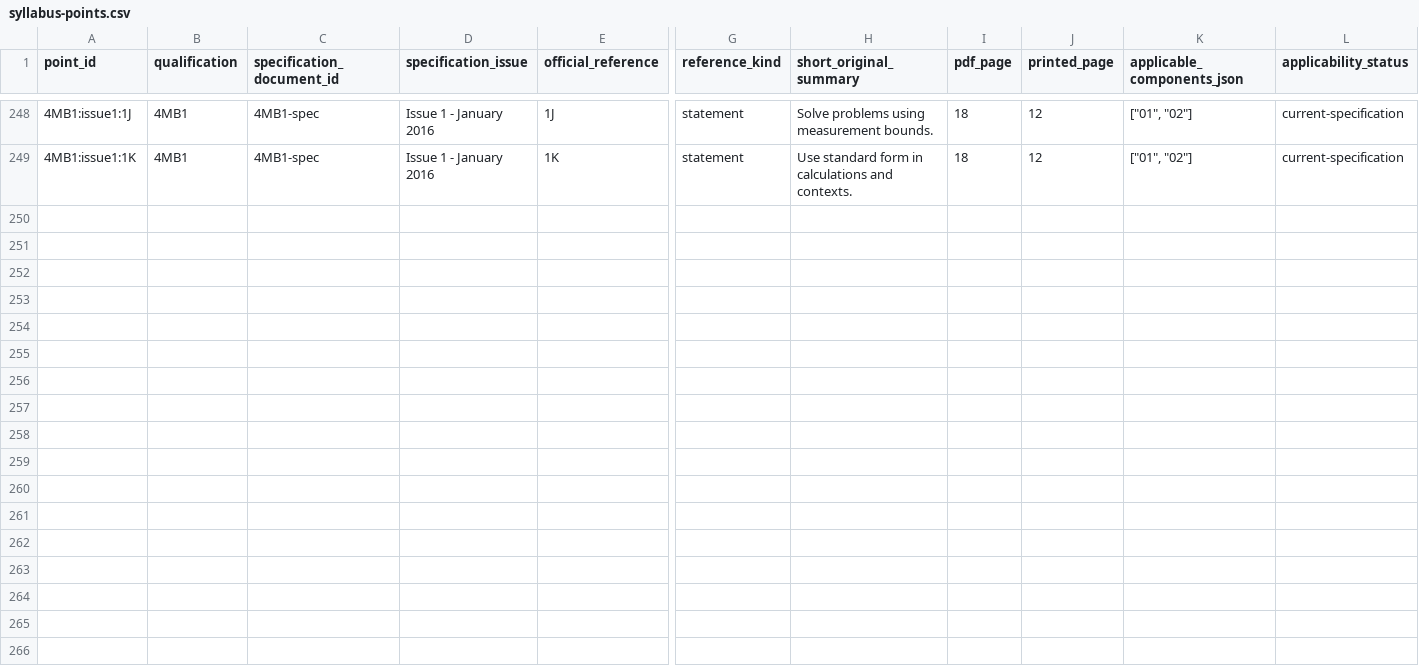
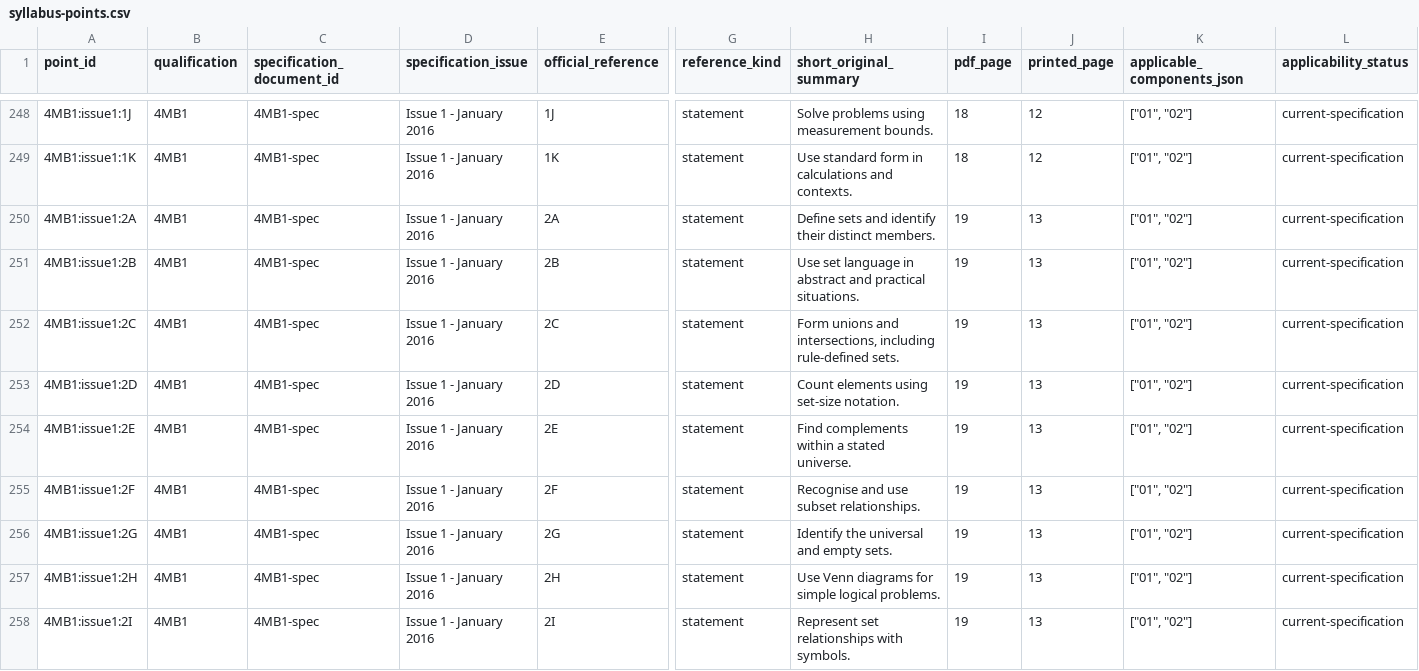
Before and after one commit to peterpeterpeter111/igcses, a CSV file: research/ledger/v1/syllabus-points.csv, drawn as a sheet; only a part is shown, gaps mark what is left out; rows hold the shown columns only; the diff names each change by its address in the sheet, - before the commit and + after, or states it on an @@ line.

```diff
--- a/research/ledger/v1/syllabus-points.csv
+++ b/research/ledger/v1/syllabus-points.csv
+row 250: 4MB1:issue1:2A | 4MB1 | 4MB1-spec | Issue 1 - January 2016 | 2A | statement | Define sets and identify their distinct members. | 19 | 13 | ["01", "02"] | current-specification
+row 251: 4MB1:issue1:2B | 4MB1 | 4MB1-spec | Issue 1 - January 2016 | 2B | statement | Use set language in abstract and practical situations. | 19 | 13 | ["01", "02"] | current-specification
+row 252: 4MB1:issue1:2C | 4MB1 | 4MB1-spec | Issue 1 - January 2016 | 2C | statement | Form unions and intersections, including rule-defined sets. | 19 | 13 | ["01", "02"] | current-specification
+row 253: 4MB1:issue1:2D | 4MB1 | 4MB1-spec | Issue 1 - January 2016 | 2D | statement | Count elements using set-size notation. | 19 | 13 | ["01", "02"] | current-specification
+row 254: 4MB1:issue1:2E | 4MB1 | 4MB1-spec | Issue 1 - January 2016 | 2E | statement | Find complements within a stated universe. | 19 | 13 | ["01", "02"] | current-specification
+row 255: 4MB1:issue1:2F | 4MB1 | 4MB1-spec | Issue 1 - January 2016 | 2F | statement | Recognise and use subset relationships. | 19 | 13 | ["01", "02"] | current-specification
+row 256: 4MB1:issue1:2G | 4MB1 | 4MB1-spec | Issue 1 - January 2016 | 2G | statement | Identify the universal and empty sets. | 19 | 13 | ["01", "02"] | current-specification
+row 257: 4MB1:issue1:2H | 4MB1 | 4MB1-spec | Issue 1 - January 2016 | 2H | statement | Use Venn diagrams for simple logical problems. | 19 | 13 | ["01", "02"] | current-specification
+row 258: 4MB1:issue1:2I | 4MB1 | 4MB1-spec | Issue 1 - January 2016 | 2I | statement | Represent set relationships with symbols. | 19 | 13 | ["01", "02"] | current-specification
```
Also changed, not shown: 21 other files.
